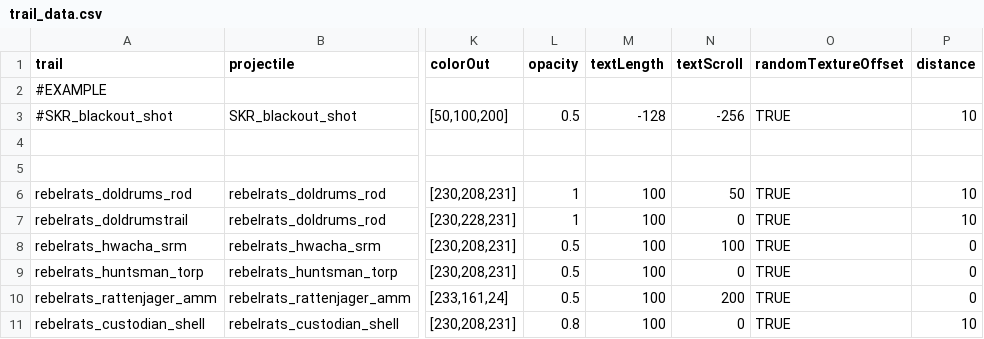
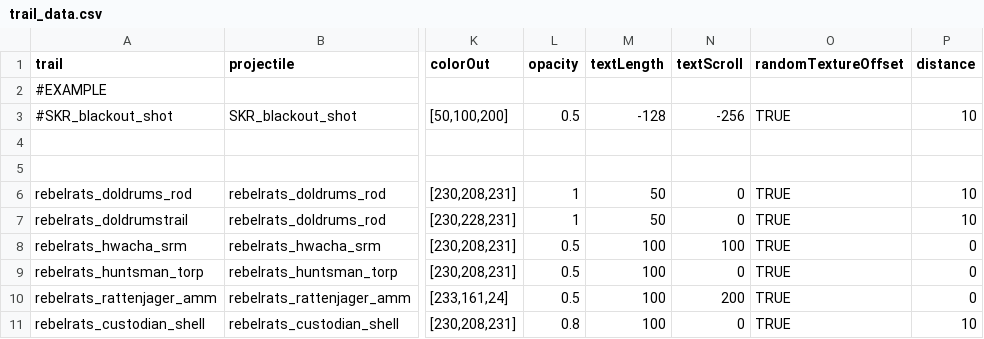
Before and after one commit to masterraven19/Rebel-Rats, a CSV file: data/trails/trail_data.csv, drawn as a sheet; only a part is shown, gaps mark what is left out; the diff names each change by its address in the sheet, - before the commit and + after, or states it on an @@ line.

```diff
--- a/data/trails/trail_data.csv
+++ b/data/trails/trail_data.csv
-M6:M7 (textLength): 100
+M6:M7 (textLength): 50
-N6 (textScroll): 50
+N6 (textScroll): 0
```
Also changed, not shown: data/campaign/rules.csv, data/hulls/ship_data.csv, 27 other files.
